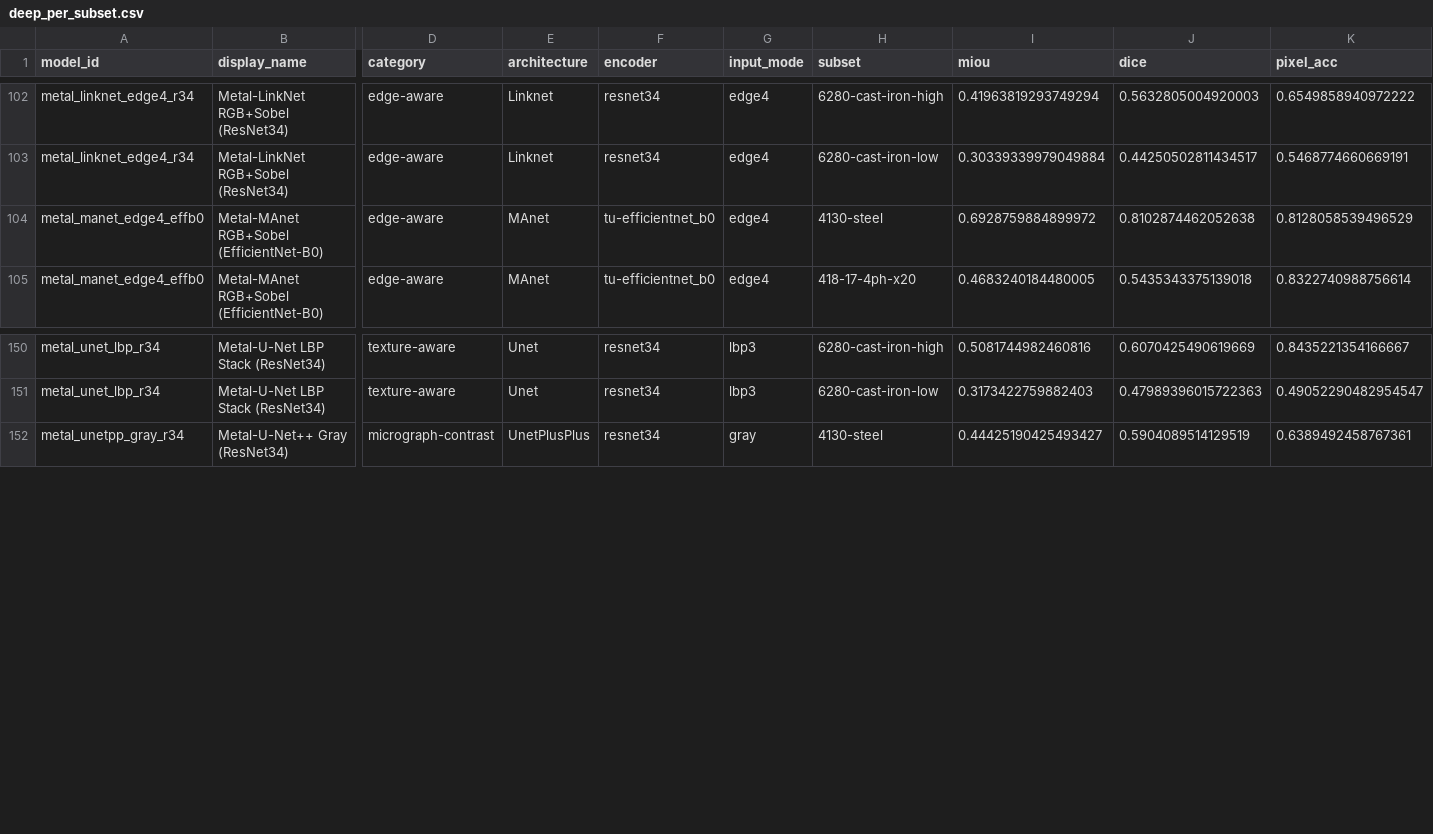
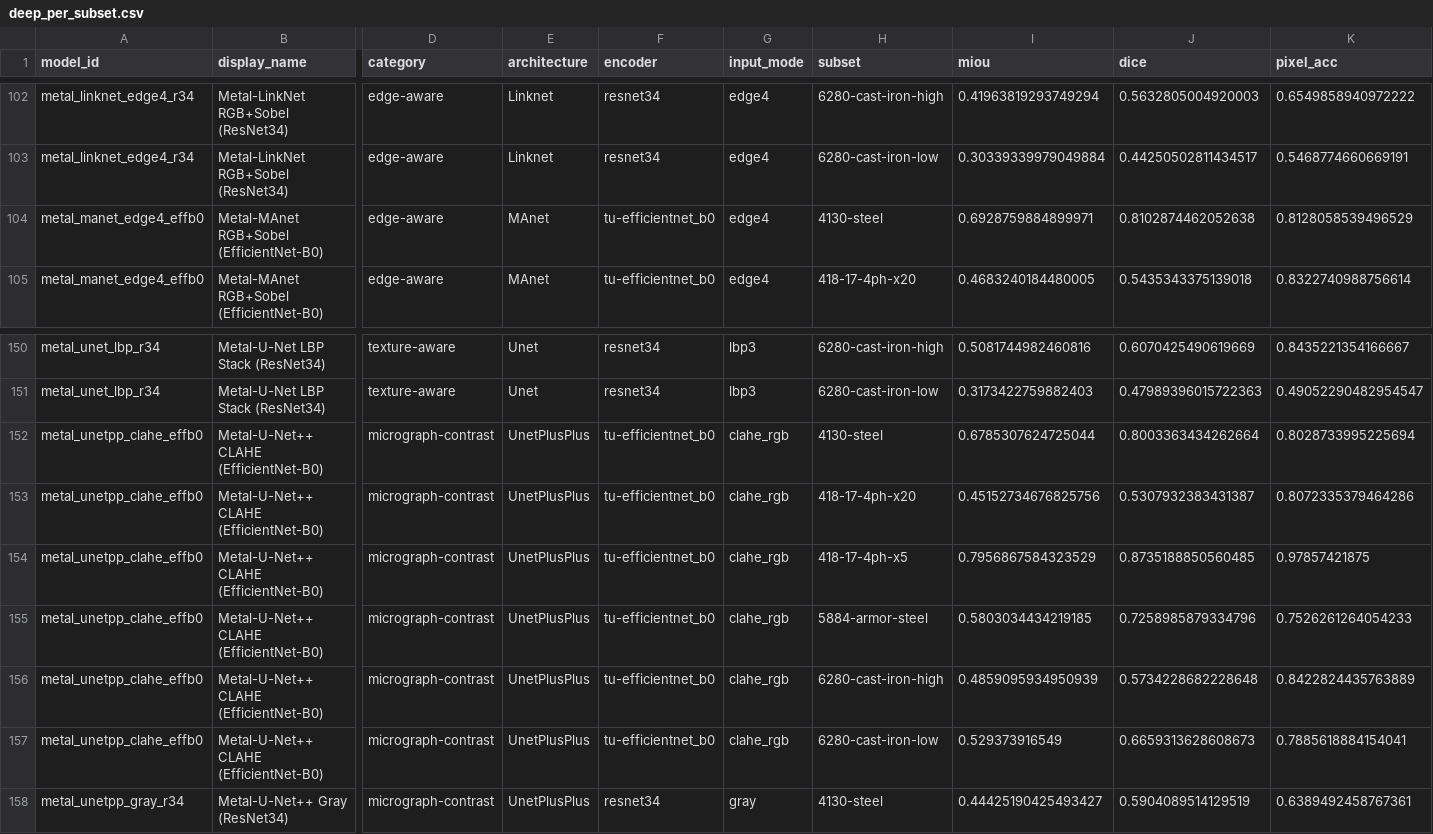
Before and after one commit to scientific-computing-user/amam-benchmark-site, a CSV file: repro/results/deep_survey/deep_per_subset.csv, drawn as a sheet; only a part is shown, gaps mark what is left out; rows hold the shown columns only; the diff names each change by its address in the sheet, - before the commit and + after, or states it on an @@ line.

Commit message:
repro(nosplit): run deep metal_unetpp_clahe_effb0 on 128 pairs

```diff
--- a/repro/results/deep_survey/deep_per_subset.csv
+++ b/repro/results/deep_survey/deep_per_subset.csv
-I104 (miou): 0.6928759884899972
+I104 (miou): 0.6928759884899971
+row 152: metal_unetpp_clahe_effb0 | Metal-U-Net++ CLAHE (EfficientNet-B0) | micrograph-contrast | UnetPlusPlus | tu-efficientnet_b0 | clahe_rgb | 4130-steel | 0.6785307624725044 | 0.8003363434262664 | 0.8028733995225694
+row 153: metal_unetpp_clahe_effb0 | Metal-U-Net++ CLAHE (EfficientNet-B0) | micrograph-contrast | UnetPlusPlus | tu-efficientnet_b0 | clahe_rgb | 418-17-4ph-x20 | 0.45152734676825756 | 0.5307932383431387 | 0.8072335379464286
+row 154: metal_unetpp_clahe_effb0 | Metal-U-Net++ CLAHE (EfficientNet-B0) | micrograph-contrast | UnetPlusPlus | tu-efficientnet_b0 | clahe_rgb | 418-17-4ph-x5 | 0.7956867584323529 | 0.8735188850560485 | 0.97857421875
+row 155: metal_unetpp_clahe_effb0 | Metal-U-Net++ CLAHE (EfficientNet-B0) | micrograph-contrast | UnetPlusPlus | tu-efficientnet_b0 | clahe_rgb | 5884-armor-steel | 0.5803034434219185 | 0.7258985879334796 | 0.7526261264054233
+row 156: metal_unetpp_clahe_effb0 | Metal-U-Net++ CLAHE (EfficientNet-B0) | micrograph-contrast | UnetPlusPlus | tu-efficientnet_b0 | clahe_rgb | 6280-cast-iron-high | 0.4859095934950939 | 0.5734228682228648 | 0.8422824435763889
+row 157: metal_unetpp_clahe_effb0 | Metal-U-Net++ CLAHE (EfficientNet-B0) | micrograph-contrast | UnetPlusPlus | tu-efficientnet_b0 | clahe_rgb | 6280-cast-iron-low | 0.529373916549 | 0.6659313628608673 | 0.7885618884154041
```
Also changed, not shown: repro/results/deep_survey/deep_macro_over_subsets.csv, repro/results/deep_survey/deep_metallography_summary.csv, 4 other files.
